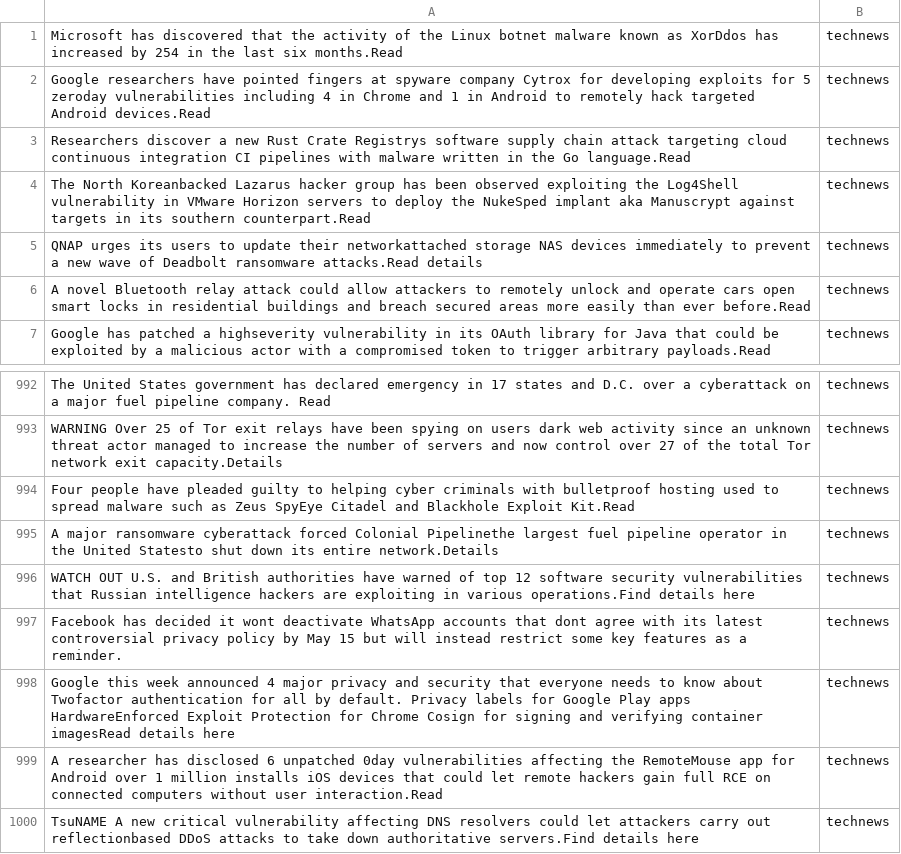
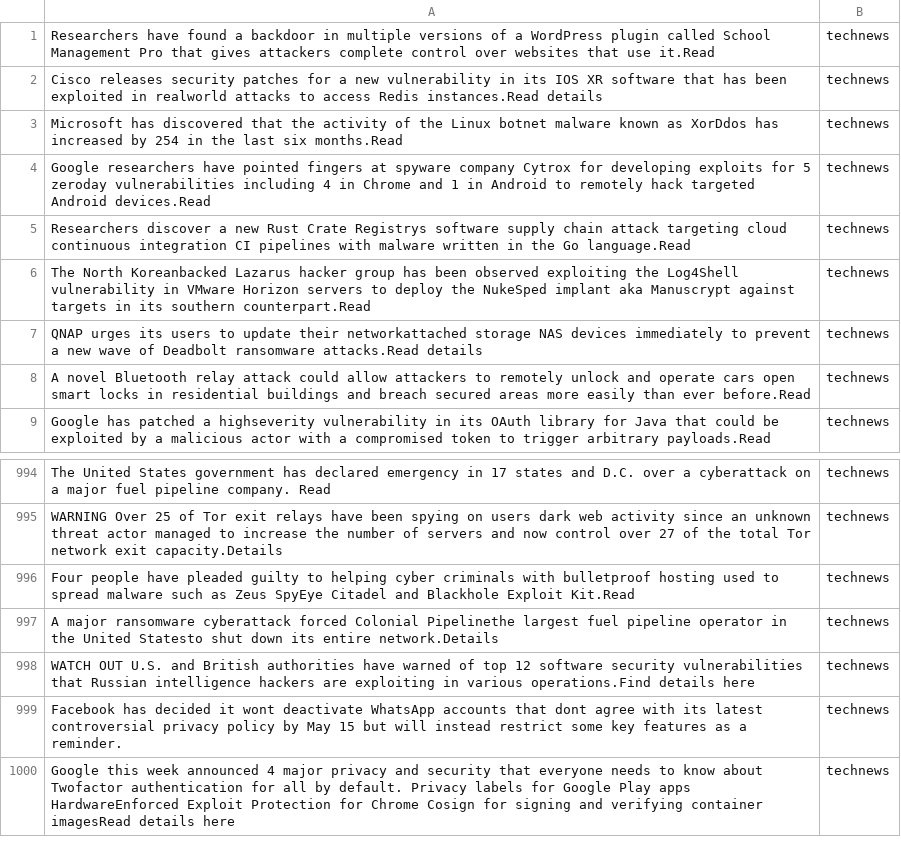
Before and after one commit to k1booshehri/TelegramNLP, a CSV file: data/technews_first_edit.csv, drawn as a sheet; only a part is shown, gaps mark what is left out; removed rows and columns are numbered as before the commit, all else as after; the diff names each change by its address in the sheet, - before the commit and + after, or states it on an @@ line.

```diff
--- a/data/technews_first_edit.csv
+++ b/data/technews_first_edit.csv
+row 1: Researchers have found a backdoor in multiple versions of a WordPress plugin called School Management Pro that gives attackers complete control over websites that use it.Read | technews
+row 2: Cisco releases security patches for a new vulnerability in its IOS XR software that has been exploited in realworld attacks to access Redis instances.Read details | technews
-row 999: A researcher has disclosed 6 unpatched 0day vulnerabilities affecting the RemoteMouse app for Android over 1 million installs iOS devices that could let remote hackers gain full RCE on connected computers without user interaction.Read | technews
-row 1000: TsuNAME A new critical vulnerability affecting DNS resolvers could let attackers carry out reflectionbased DDoS attacks to take down authoritative servers.Find details here | technews
```
Also changed, not shown: data/sports_csvfile.csv, data/sports_first_edit.csv, 11 other files.
